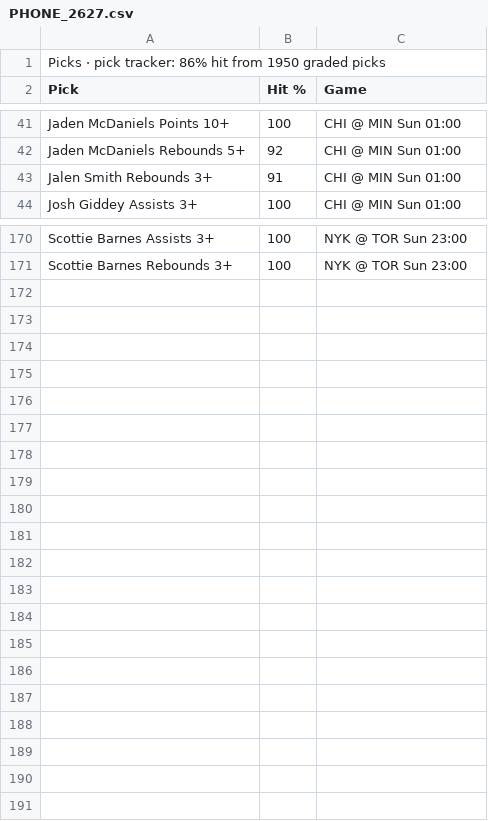
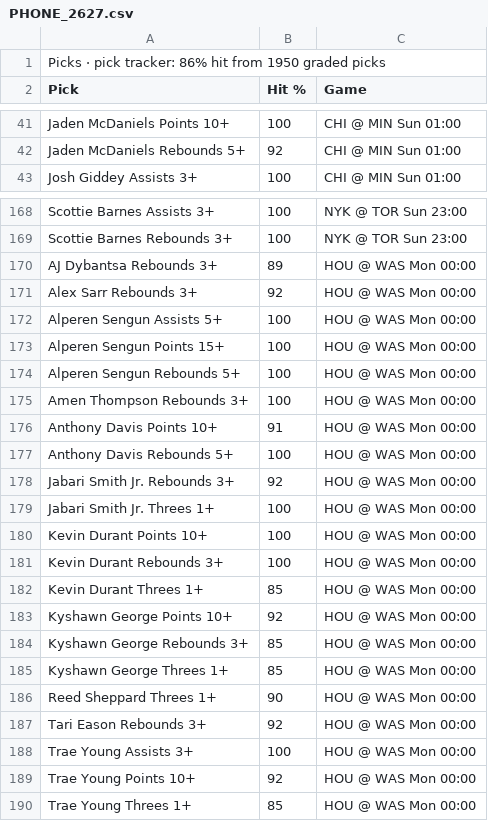
Before and after one commit to 7wilite7/Nba-Stats, a CSV file: out/PHONE_2627.csv, drawn as a sheet; only a part is shown, gaps mark what is left out; the diff covers the shown part only.

```diff
--- a/out/PHONE_2627.csv
+++ b/out/PHONE_2627.csv
@@ -42,3 +42,2 @@ Jaden McDaniels Points 10+,100,CHI @ MIN Sun 01:00
 Jaden McDaniels Rebounds 5+,92,CHI @ MIN Sun 01:00
-Jalen Smith Rebounds 3+,91,CHI @ MIN Sun 01:00
 Josh Giddey Assists 3+,100,CHI @ MIN Sun 01:00
@@ -171 +169,22 @@ Scottie Barnes Assists 3+,100,NYK @ TOR Sun 23:00
 Scottie Barnes Rebounds 3+,100,NYK @ TOR Sun 23:00
+AJ Dybantsa Rebounds 3+,89,HOU @ WAS Mon 00:00
+Alex Sarr Rebounds 3+,92,HOU @ WAS Mon 00:00
+Alperen Sengun Assists 5+,100,HOU @ WAS Mon 00:00
+Alperen Sengun Points 15+,100,HOU @ WAS Mon 00:00
+Alperen Sengun Rebounds 5+,100,HOU @ WAS Mon 00:00
+Amen Thompson Rebounds 3+,100,HOU @ WAS Mon 00:00
+Anthony Davis Points 10+,91,HOU @ WAS Mon 00:00
+Anthony Davis Rebounds 5+,100,HOU @ WAS Mon 00:00
+Jabari Smith Jr. Rebounds 3+,92,HOU @ WAS Mon 00:00
+Jabari Smith Jr. Threes 1+,100,HOU @ WAS Mon 00:00
+Kevin Durant Points 10+,100,HOU @ WAS Mon 00:00
+Kevin Durant Rebounds 3+,100,HOU @ WAS Mon 00:00
+Kevin Durant Threes 1+,85,HOU @ WAS Mon 00:00
+Kyshawn George Points 10+,92,HOU @ WAS Mon 00:00
+Kyshawn George Rebounds 3+,85,HOU @ WAS Mon 00:00
+Kyshawn George Threes 1+,85,HOU @ WAS Mon 00:00
+Reed Sheppard Threes 1+,90,HOU @ WAS Mon 00:00
+Tari Eason Rebounds 3+,92,HOU @ WAS Mon 00:00
+Trae Young Assists 3+,100,HOU @ WAS Mon 00:00
+Trae Young Points 10+,92,HOU @ WAS Mon 00:00
+Trae Young Threes 1+,85,HOU @ WAS Mon 00:00
```
Also changed, not shown: 1 removed row elsewhere in this file, out/GAMES_2627.csv, out/GAMES_blend.csv, 13 other files.
